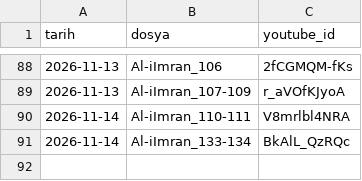
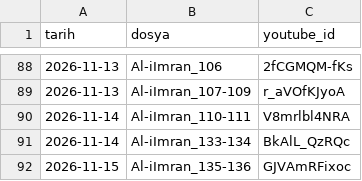
Before and after one commit to mehm24et35/kuran-shorts, a CSV file: paylasilan.csv, drawn as a sheet; only a part is shown, gaps mark what is left out; the diff names each change by its address in the sheet, - before the commit and + after, or states it on an @@ line.

```diff
--- a/paylasilan.csv
+++ b/paylasilan.csv
+row 92: 2026-11-15 | Al-iImran_135-136 | GJVAmRFixoc
```
Also changed, not shown: 1 other file.
